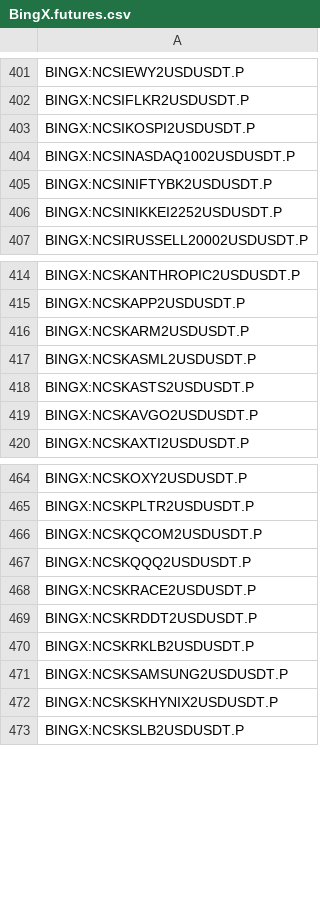
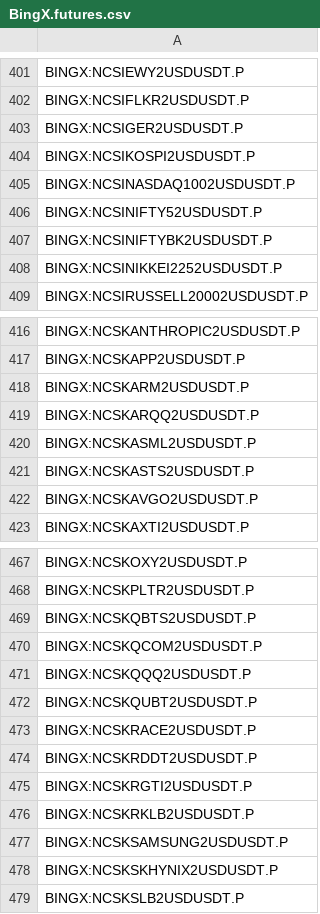
Before and after one commit to CryptowChris/Crypto-Exchanges-Tickers, a CSV file: tickers/BingX.futures.csv, drawn as a sheet; only a part is shown, gaps mark what is left out.

Commit message:
Update tickers 2026-06-03
Modified CSV files: tickers/Binance.futures.csv, tickers/BingX.csv, tickers/BingX.futures.csv, tickers/Bitget.csv, tickers/Bitstamp.csv, tickers/BloFin.csv, tickers/BloFin.futures.csv, tickers/Bybit.futures.csv, tickers/CoinEx.csv, tickers/Crypto.com.csv, tickers/CryptoCom.futures.csv, tickers/Gateio.csv, tickers/Huobi.futures.csv, tickers/LBank.csv, tickers/Mexc.futures.csv, tickers/OKX.csv, tickers/OKX.futures.csv, tickers/Phemex.csv, tickers/Weex.csv, tickers/Weex.futures.csv, tickers/Whitebit.csv

Summary of changes:
Binance.futures:
  + Added lines:
    + BINANCE:CRMUSDT.P
    + BINANCE:DELLUSDT.P
    + BINANCE:IBMUSDT.P
    + BINANCE:IRENUSDT.P
    + BINANCE:NOWUSDT.P
    + BINANCE:ONDSUSDT.P

BingX:
  + Added lines:
    + BINGX:TEA1USDTPS

BingX.futures:
  + Added lines:
    + BINGX:NCSIGER2USDUSDT.P
    + BINGX:NCSINIFTY52USDUSDT.P
    + BINGX:NCSKARQQ2USDUSDT.P
    + BINGX:NCSKQBTS2USDUSDT.P
    + BINGX:NCSKQUBT2USDUSDT.P
    + BINGX:NCSKRGTI2USDUSDT.P

Bitget:
  + Added lines:
    + BITGET:RACHRUSDT
    + BITGET:RALABUSDT
    + BITGET:RAMATUSDT
    + BITGET:RAMDUSDT
    + BITGET:RANETUSDT
    + BITGET:RAPPUSDT
    + BITGET:RARMUSDT
    + BITGET:RASTSUSDT
    + BITGET:RBABAUSDT
    + BITGET:RBAUSDT
    ...

Bitstamp:
  + Added lines:
    + BITSTAMP:ORCAEUR
    + BITSTAMP:ORCAUSD
    + BITSTAMP:RAYEUR
    + BITSTAMP:RAYUSD
    + BITSTAMP:VVVEUR
    + BITSTAMP:VVVUSD
    + BITSTAMP:WEUR
    + BITSTAMP:WUSD
    + BITSTAMP:ZKEUR
    + BITSTAMP:ZKUSD

BloFin:
  + Added lines:
    + BLOFIN:LABUSDT
  - Removed lines:
    - BLOFIN:ERAUSDT
    - BLOFIN:FRAXUSDT
    - BLOFIN:GLMUSDT
    - BLOFIN:INXUSDT
    - BLOFIN:OGNUSDT

BloFin.futures:
  + Added lines:
    + BLOFIN:LABUSDT
  - Removed lines:
    - BLOFIN:ERAUSDT
    - BLOFIN:FRAXUSDT
    - BLOFIN:GLMUSDT
    - BLOFIN:INXUSDT
    - BLOFIN:OGNUSDT

Bybit.futures:
  + Added lines:
    + BYBIT:DELLUSDT.P
  - Removed lines:
    - BYBIT:SAHARAUSDT.P

CoinEx:
  + Added lines:
    + COINEX:SLXUSDT
  - Removed lines:
    - COINEX:EURRUSDT
    - COINEX:MUMUUSDT
    - COINEX:USDRUSDC
    - COINEX:USDRUSDT

Crypto.com:
  + Added lines:
    + CRYPTOCOM:SPCXUSD
  - Removed lines:
    - CRYPTOCOM:H2USD

CryptoCom.futures:
  + Added lines:
    + CRYPTOCOM:SPCXUSDPERP
  - Removed lines:
    - CRYPTOCOM:H2USD

Gateio:
  + Added lines:
    + GATEIO:USDCUSD1
  - Removed lines:
    - GATEIO:ATLASUSDT
    - GATEIO:BLOCKSTUSDT
    - GATEIO:DCKUSDT
    - GATEIO
[Summary truncated]

```diff
--- a/tickers/BingX.futures.csv
+++ b/tickers/BingX.futures.csv
@@ -402,4 +402,6 @@ BINGX:NCSIEWY2USDUSDT.P
 BINGX:NCSIFLKR2USDUSDT.P
+BINGX:NCSIGER2USDUSDT.P
 BINGX:NCSIKOSPI2USDUSDT.P
 BINGX:NCSINASDAQ1002USDUSDT.P
+BINGX:NCSINIFTY52USDUSDT.P
 BINGX:NCSINIFTYBK2USDUSDT.P
@@ -416,2 +418,3 @@ BINGX:NCSKAPP2USDUSDT.P
 BINGX:NCSKARM2USDUSDT.P
+BINGX:NCSKARQQ2USDUSDT.P
 BINGX:NCSKASML2USDUSDT.P
@@ -465,6 +468,9 @@ BINGX:NCSKOXY2USDUSDT.P
 BINGX:NCSKPLTR2USDUSDT.P
+BINGX:NCSKQBTS2USDUSDT.P
 BINGX:NCSKQCOM2USDUSDT.P
 BINGX:NCSKQQQ2USDUSDT.P
+BINGX:NCSKQUBT2USDUSDT.P
 BINGX:NCSKRACE2USDUSDT.P
 BINGX:NCSKRDDT2USDUSDT.P
+BINGX:NCSKRGTI2USDUSDT.P
 BINGX:NCSKRKLB2USDUSDT.P
```
Also changed, not shown: tickers/Binance.futures.csv, tickers/Bitget.csv, 18 other files.
